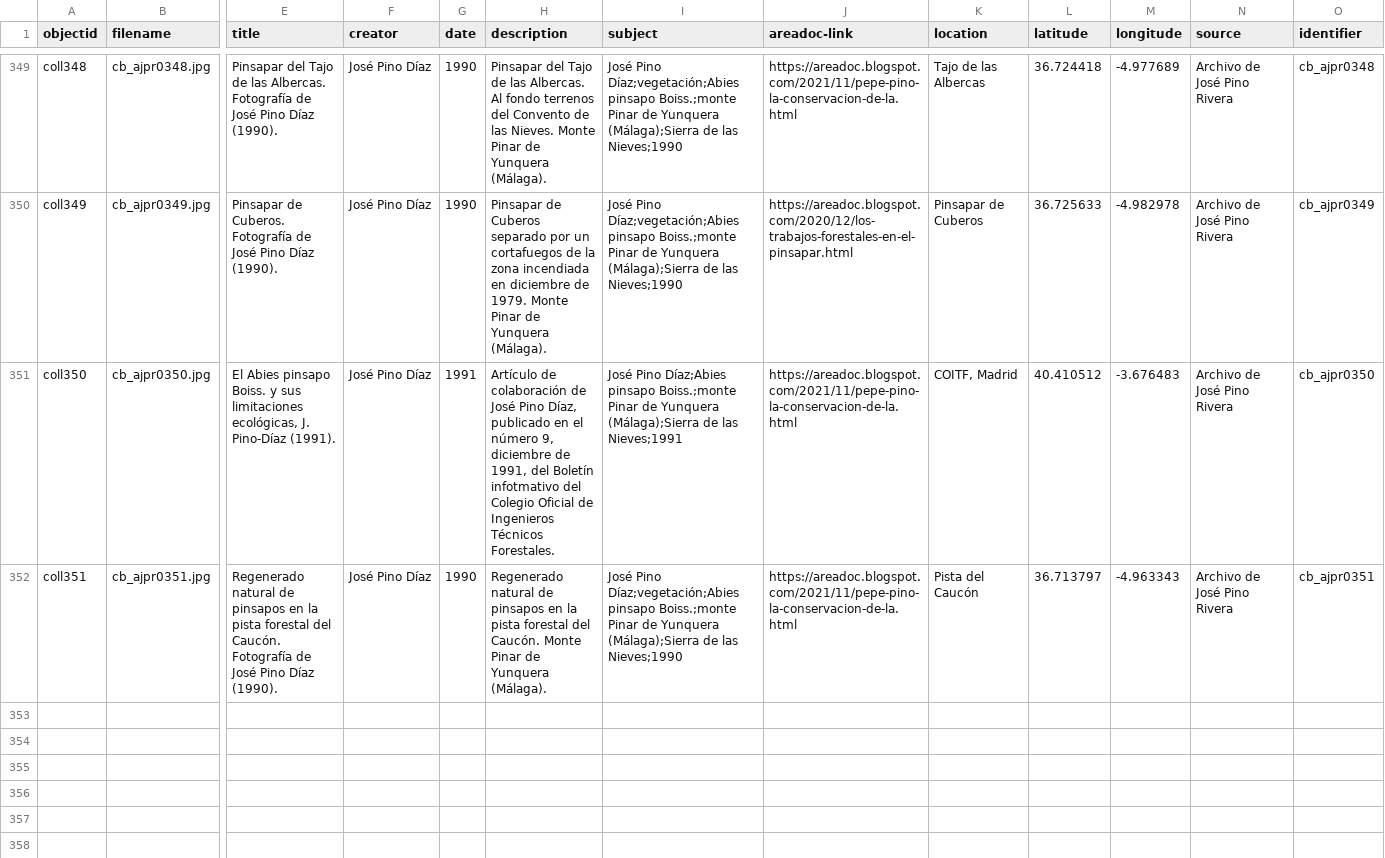
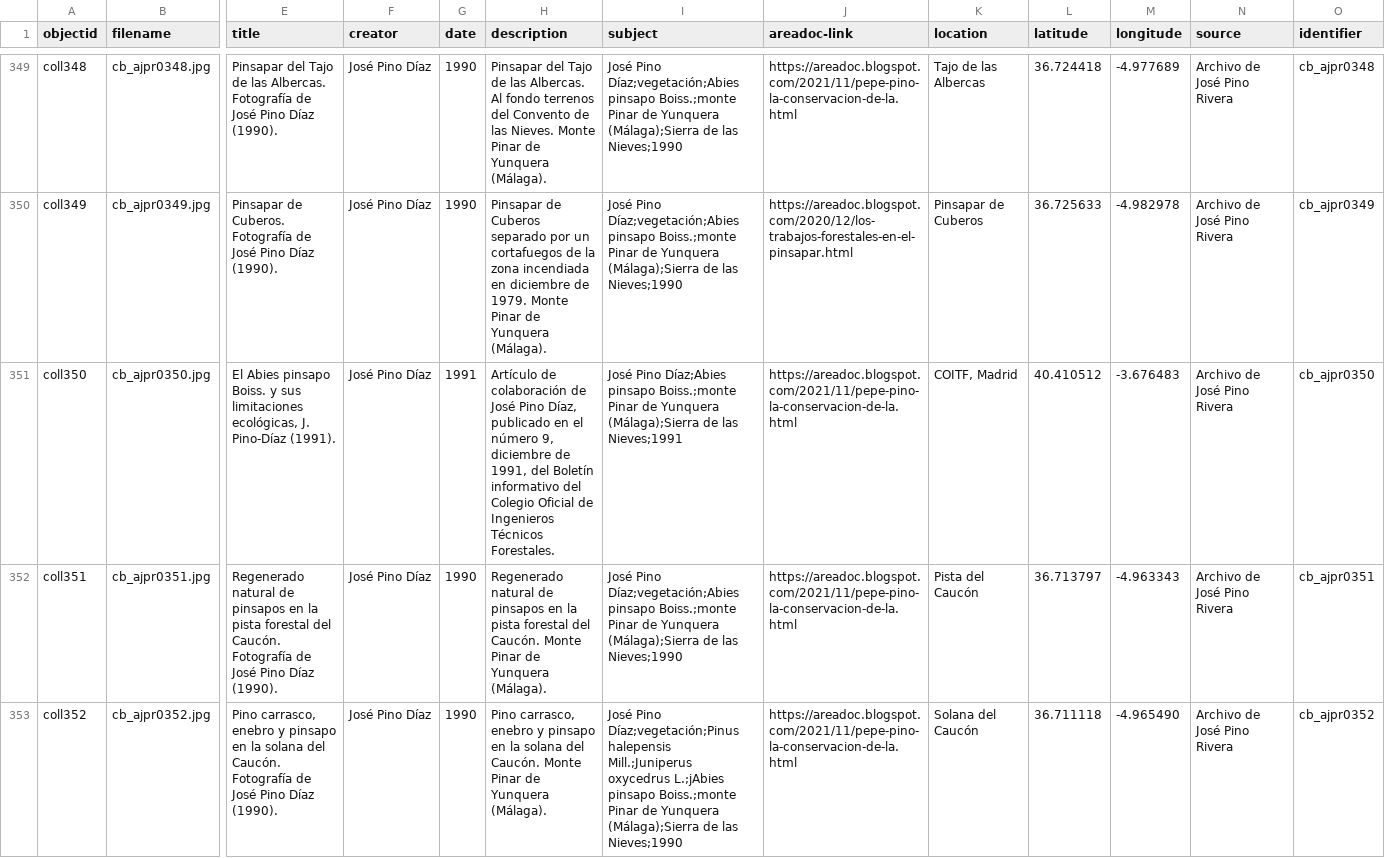
Before and after one commit to jpinod02/archivojosepinorivera, a CSV file: _data/cb_metadata_archivojosepinorivera1.csv, drawn as a sheet; only a part is shown, gaps mark what is left out; rows hold the shown columns only; the diff covers the shown part only; the diff names each change by its address in the sheet, - before the commit and + after, or states it on an @@ line.

Commit message:
Update cb_metadata_archivojosepinorivera1.csv

```diff
--- a/_data/cb_metadata_archivojosepinorivera1.csv
+++ b/_data/cb_metadata_archivojosepinorivera1.csv
-H351 (description): …del Boletín infotmativo del Colegio…
+H351 (description): …del Boletín informativo del Colegio…
+row 353: coll352 | cb_ajpr0352.jpg | Pino carrasco, enebro y pinsapo en la solana del Caucón. Fotografía de José Pino Díaz (1990). | José Pino Díaz | 1990 | Pino carrasco, enebro y pinsapo en la solana del Caucón. Monte Pinar de Yunquera (Málaga). | José Pino Díaz;vegetación;Pinus halepensis Mill.;Juniperus oxycedrus L.;jAbies pinsapo Boiss.;monte Pinar de Yunquera (Málaga);Sierra de las Nieves;1990 | https://areadoc.blogspot.com/2021/11/pepe-pino-la-conservacion-de-la.html | Solana del Caucón | 36.711118 | -4.965490 | Archivo de José Pino Rivera | cb_ajpr0352
```
Also changed, not shown: 7 added rows elsewhere in this file.
